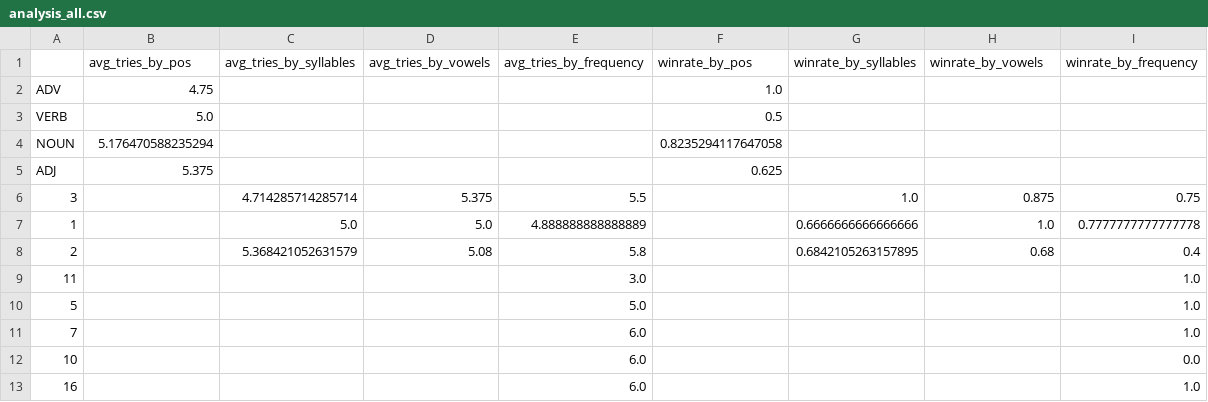
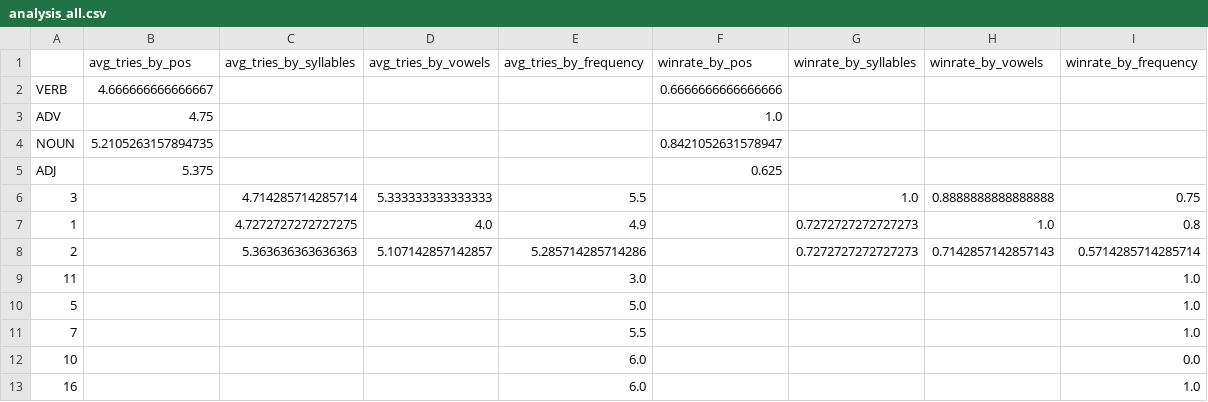
Before and after one commit to Jonas-Patzke/linguistic-wordle, a CSV file: data/analysis_all.csv, drawn as a sheet.

```diff
--- a/data/analysis_all.csv
+++ b/data/analysis_all.csv
@@ -1,12 +1,12 @@
 ,avg_tries_by_pos,avg_tries_by_syllables,avg_tries_by_vowels,avg_tries_by_frequency,winrate_by_pos,winrate_by_syllables,winrate_by_vowels,winrate_by_frequency
+VERB,4.666666666666667,,,,0.6666666666666666,,,
 ADV,4.75,,,,1.0,,,
-VERB,5.0,,,,0.5,,,
-NOUN,5.176470588235294,,,,0.8235294117647058,,,
+NOUN,5.2105263157894735,,,,0.8421052631578947,,,
 ADJ,5.375,,,,0.625,,,
-3,,4.714285714285714,5.375,5.5,,1.0,0.875,0.75
-1,,5.0,5.0,4.888888888888889,,0.6666666666666666,1.0,0.7777777777777778
-2,,5.368421052631579,5.08,5.8,,0.6842105263157895,0.68,0.4
+3,,4.714285714285714,5.333333333333333,5.5,,1.0,0.8888888888888888,0.75
+1,,4.7272727272727275,4.0,4.9,,0.7272727272727273,1.0,0.8
+2,,5.363636363636363,5.107142857142857,5.285714285714286,,0.7272727272727273,0.7142857142857143,0.5714285714285714
 11,,,,3.0,,,,1.0
 5,,,,5.0,,,,1.0
-7,,,,6.0,,,,1.0
+7,,,,5.5,,,,1.0
 10,,,,6.0,,,,0.0
```
Also changed, not shown: 10 other files.
